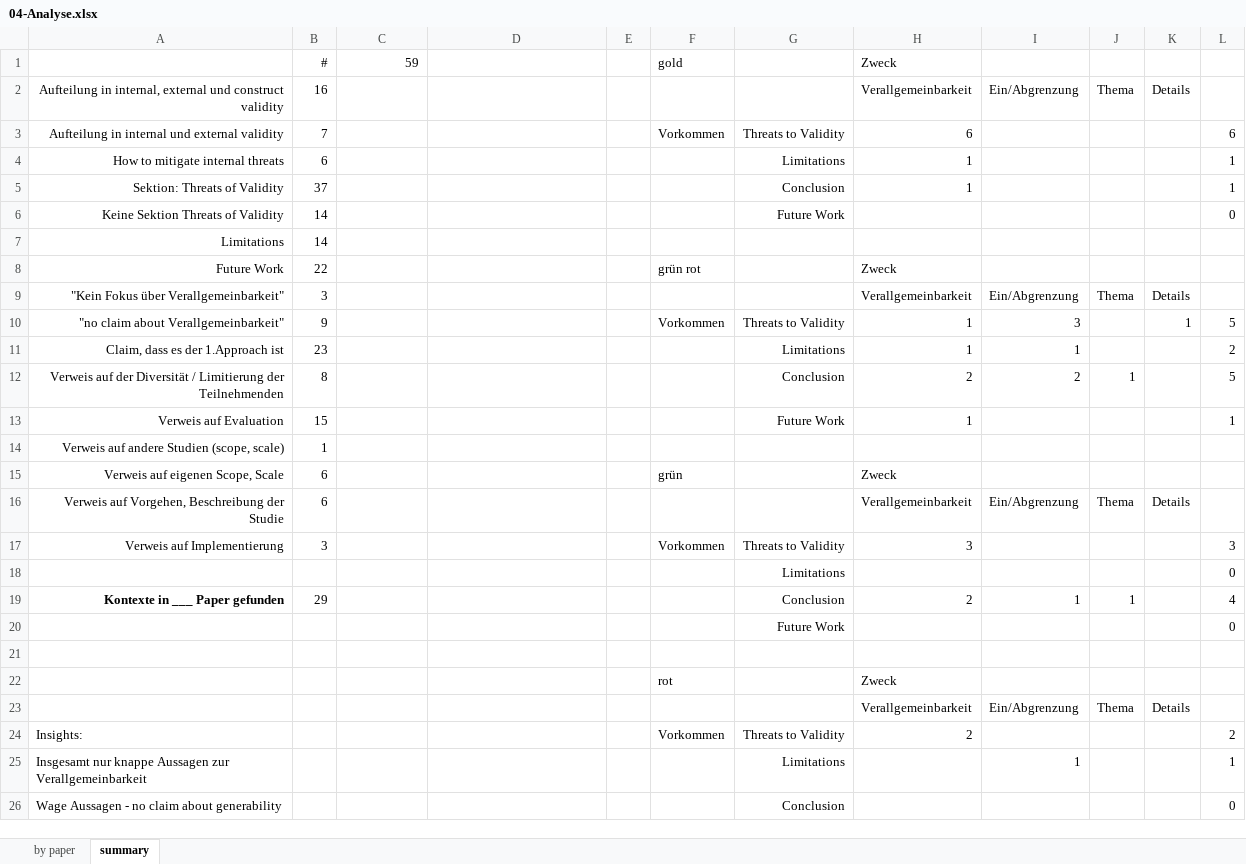
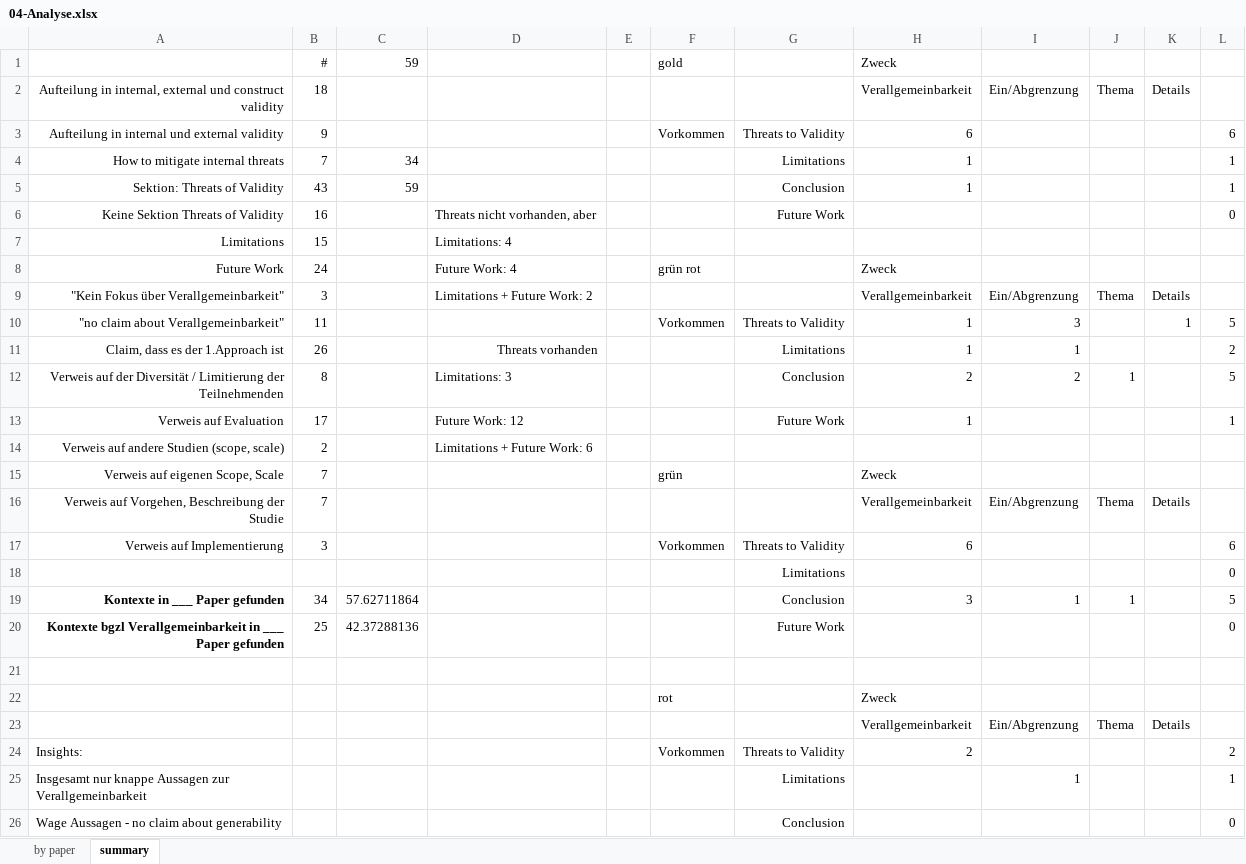
Before and after one commit to StephanieHohenberg/TSEK-Analyzer, an Excel workbook: documents/04-Analyse.xlsx, sheet summary, drawn as a sheet; only a part is shown; values as stored, in another font and other column widths than the file's, no borders; removed rows and columns are numbered as before the commit, all else as after; the diff covers the shown part only; the diff names each change by its address in the sheet, - before the commit and + after, or states it on an @@ line.

Commit message:
adds section about Verallgemeinbarkeit and needed document, updates tables

```diff
--- a/documents/04-Analyse.xlsx (sheet summary)
+++ b/documents/04-Analyse.xlsx (sheet summary)
-B2: 16
+B2: 18
-B3: 7
+B3: 9
-B4: 6
+B4: 7
-C4: (empty)
+C4: 34
-B5: 37
+B5: 43
-C5: (empty)
+C5: 59
-B6: 14
+B6: 16
-D6: (empty)
+D6: Threats nicht vorhanden, aber
-B7: 14
+B7: 15
-D7: (empty)
+D7: Limitations: 4
-B8: 22
+B8: 24
-D8: (empty)
+D8: Future Work: 4
-D9: (empty)
+D9: Limitations + Future Work: 2
-B10: 9
+B10: 11
-B11: 23
+B11: 26
-D11: (empty)
+D11: Threats vorhanden
-D12: (empty)
+D12: Limitations: 3
-B13: 15
+B13: 17
-D13: (empty)
+D13: Future Work: 12
-B14: 1
+B14: 2
-D14: (empty)
+D14: Limitations + Future Work: 6
-B15:B16: 6
+B15:B16: 7
-H17: 3
+H17: 6
-L17: 3
+L17: 6
-B19: 29
+B19: 34
-C19: (empty)
+C19: 57.62711864
-H19: 2
+H19: 3
-L19: 4
+L19: 5
-row 20:  |  |  |  |  |  | Future Work |  |  |  |  | 0
+row 20: Kontexte bgzl Verallgemeinbarkeit in ___ Paper gefunden | 25 | 42.37288136 |  |  |  | Future Work |  |  |  |  | 0
```
Also changed, not shown: 6 edited cells elsewhere in this sheet, sheet by paper, documents/Papers Excel.xlsx, 10 other files.
